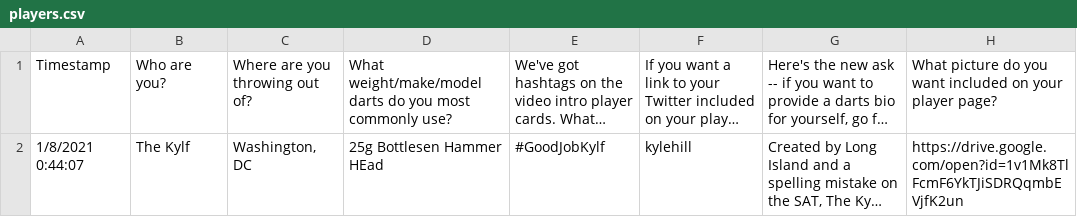
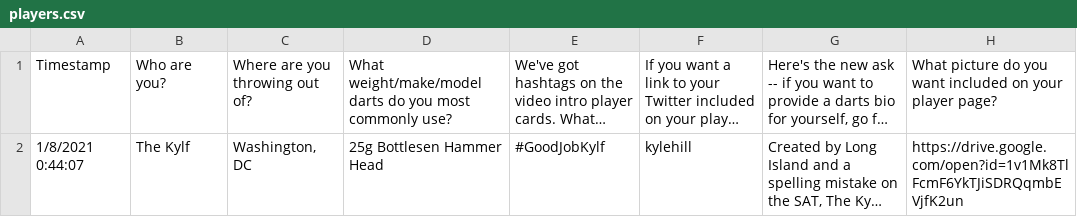
Before and after one commit to kylehill/fodl-wiki, a CSV file: data/players.csv, drawn as a sheet; long unchanged cells end in …; the diff names each change by its address in the sheet, - before the commit and + after, or states it on an @@ line.

Commit message:
Fixes a typo whoops

```diff
--- a/data/players.csv
+++ b/data/players.csv
-D2: 25g Bottlesen Hammer HEad
+D2: 25g Bottlesen Hammer Head
```
